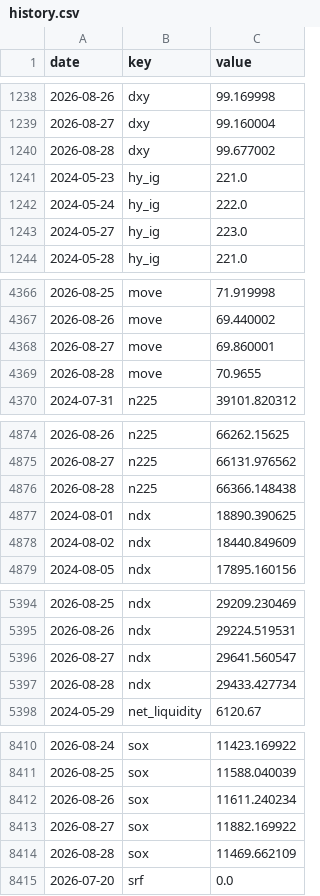
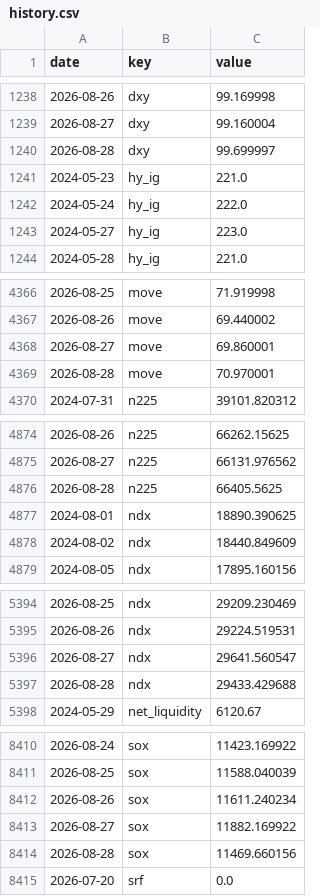
Before and after one commit to pony0278/Liquidity-risk-console, a CSV file: data/history.csv, drawn as a sheet; only a part is shown, gaps mark what is left out; the diff covers the shown part only.

```diff
--- a/data/history.csv
+++ b/data/history.csv
@@ -1239,3 +1239,3 @@ date,key,value
 2026-08-27,dxy,99.160004
-2026-08-28,dxy,99.677002
+2026-08-28,dxy,99.699997
 2024-05-23,hy_ig,221.0
@@ -4368,3 +4368,3 @@ date,key,value
 2026-08-27,move,69.860001
-2026-08-28,move,70.9655
+2026-08-28,move,70.970001
 2024-07-31,n225,39101.820312
@@ -4875,3 +4875,3 @@ date,key,value
 2026-08-27,n225,66131.976562
-2026-08-28,n225,66366.148438
+2026-08-28,n225,66405.5625
 2024-08-01,ndx,18890.390625
@@ -5396,3 +5396,3 @@ date,key,value
 2026-08-27,ndx,29641.560547
-2026-08-28,ndx,29433.427734
+2026-08-28,ndx,29433.429688
 2024-05-29,net_liquidity,6120.67
@@ -8413,3 +8413,3 @@ date,key,value
 2026-08-27,sox,11882.169922
-2026-08-28,sox,11469.662109
+2026-08-28,sox,11469.660156
 2026-07-20,srf,0.0
```
Also changed, not shown: 1 edited cell elsewhere in this file, 8 other files.
